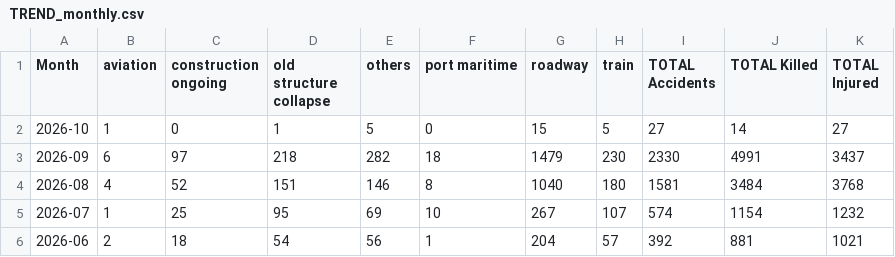
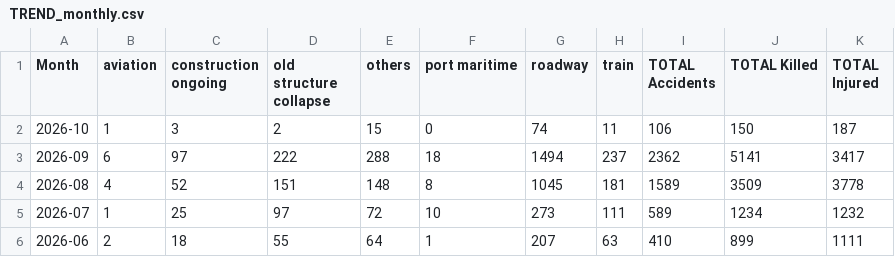
Before and after one commit to kbhattacharjeemsit-cloud/Accident-Monitor, a CSV file: TREND_monthly.csv, drawn as a sheet.

```diff
--- a/TREND_monthly.csv
+++ b/TREND_monthly.csv
@@ -1,6 +1,6 @@
 Month,aviation,construction ongoing,old structure collapse,others,port maritime,roadway,train,TOTAL Accidents,TOTAL Killed,TOTAL Injured
-2026-10,1,0,1,5,0,15,5,27,14,27
-2026-09,6,97,218,282,18,1479,230,2330,4991,3437
-2026-08,4,52,151,146,8,1040,180,1581,3484,3768
-2026-07,1,25,95,69,10,267,107,574,1154,1232
-2026-06,2,18,54,56,1,204,57,392,881,1021
+2026-10,1,3,2,15,0,74,11,106,150,187
+2026-09,6,97,222,288,18,1494,237,2362,5141,3417
+2026-08,4,52,151,148,8,1045,181,1589,3509,3778
+2026-07,1,25,97,72,10,273,111,589,1234,1232
+2026-06,2,18,55,64,1,207,63,410,899,1111
```
Also changed, not shown: SUMMARY_all.csv, SUMMARY_by_category.csv, 6 other files.
